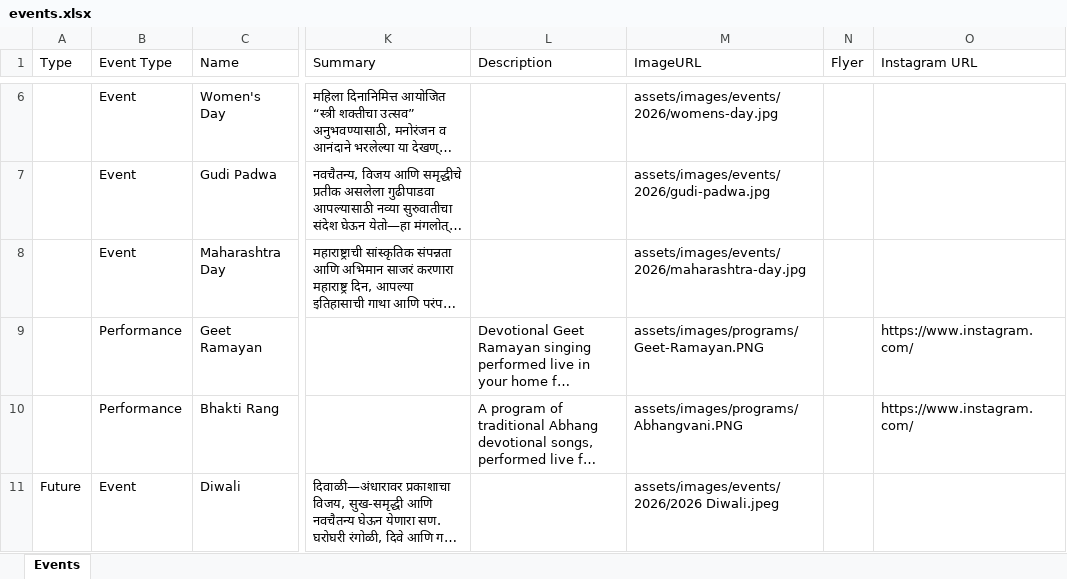
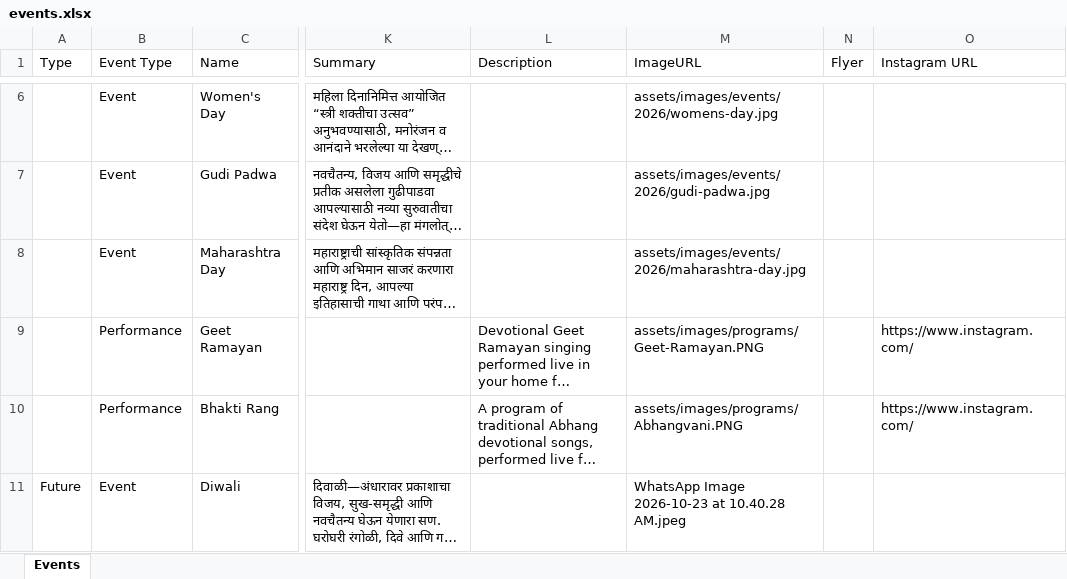
Before and after one commit to sankalpmarathimandal-debug/SankalpMarathiMandalWebsite, an Excel workbook: data/events.xlsx, sheet Events, drawn as a sheet; only a part is shown, gaps mark what is left out; long unchanged cells end in …; values as stored, in another font and other column widths than the file's, no borders; the diff names each change by its address in the sheet, - before the commit and + after, or states it on an @@ line.

Commit message:
Admin: edit data/events.xlsx via table editor

```diff
--- a/data/events.xlsx (sheet Events)
+++ b/data/events.xlsx (sheet Events)
-M11 (ImageURL): assets/images/events/2026/2026 Diwali.jpeg
+M11 (ImageURL): WhatsApp Image 2026-10-23 at 10.40.28 AM.jpeg
```
